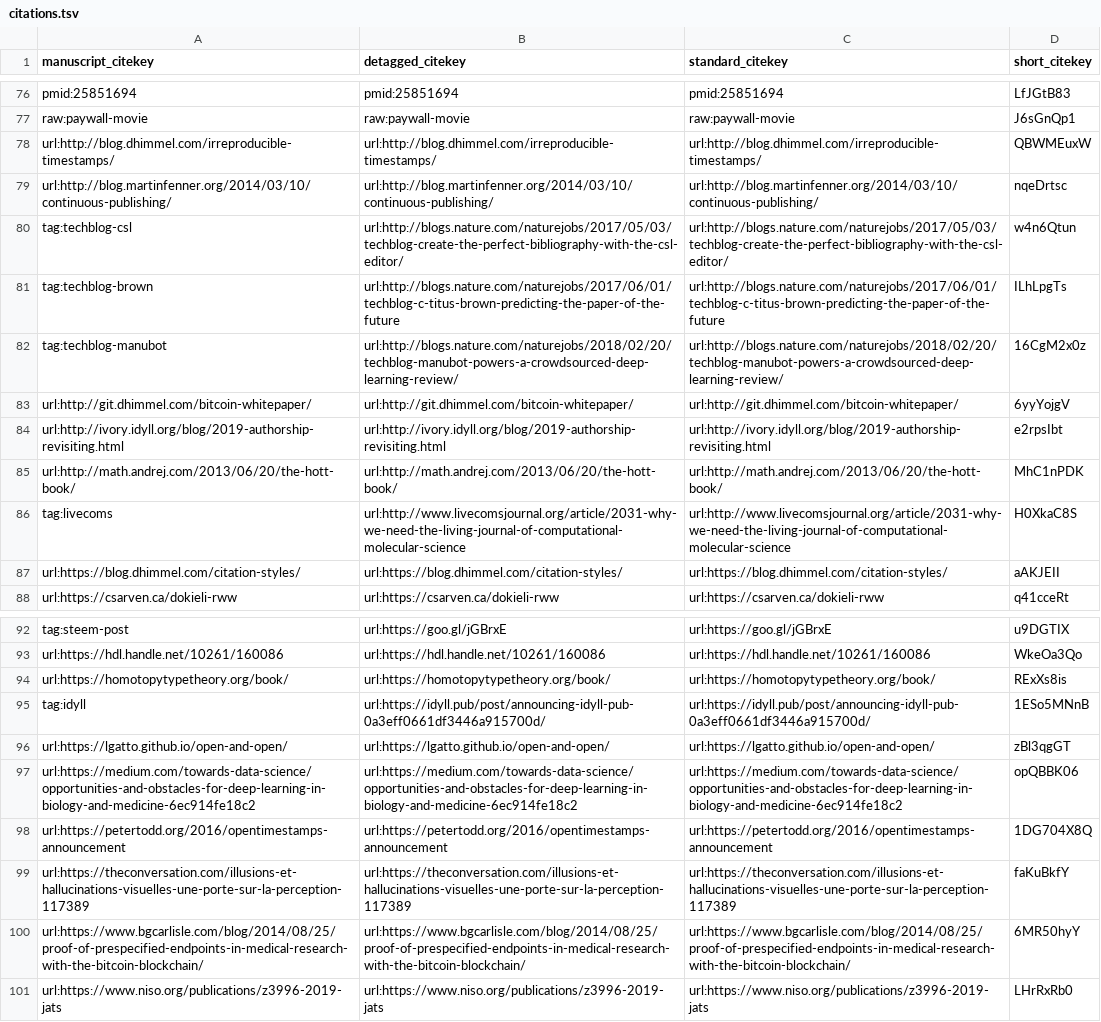
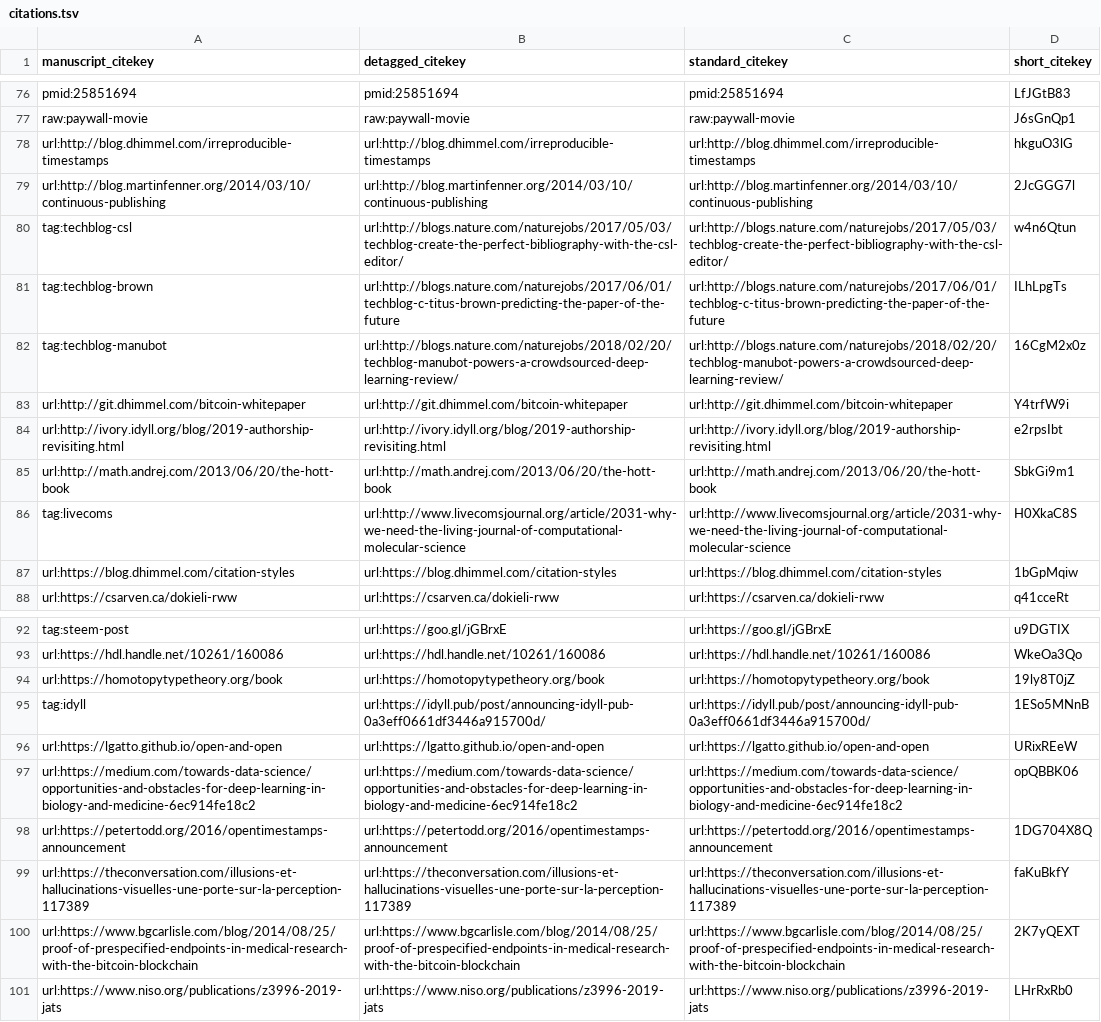
Before and after one commit to greenelab/meta-review, a TSV file: citations.tsv, drawn as a sheet; only a part is shown, gaps mark what is left out.

Commit message:
Merge PR #263: update Manubot on 2020-01-14 [ci skip]
This build is based on
https://github.com/greenelab/meta-review/commit/aa78ba9cbb2d874789cbfc9462dfb9aad19f655f.

This commit was created by the following Travis CI build and job:
https://travis-ci.org/greenelab/meta-review/builds/636948044
https://travis-ci.org/greenelab/meta-review/jobs/636948045

The full commit message that triggered this build is copied below:

Merge PR #263: update Manubot on 2020-01-14

merges https://github.com/greenelab/meta-review/pull/263

Update Manubot on 2020-01-14 with pandoc-manubot-cite filter

```diff
--- a/citations.tsv
+++ b/citations.tsv
@@ -77,4 +77,4 @@ pmid:25851694	pmid:25851694	pmid:25851694	LfJGtB83
 raw:paywall-movie	raw:paywall-movie	raw:paywall-movie	J6sGnQp1
-url:http://blog.dhimmel.com/irreproducible-timestamps/	url:http://blog.dhimmel.com/irreproducible-timestamps/	url:http://blog.dhimmel.com/irreproducible-timestamps/	QBWMEuxW
-url:http://blog.martinfenner.org/2014/03/10/continuous-publishing/	url:http://blog.martinfenner.org/2014/03/10/continuous-publishing/	url:http://blog.martinfenner.org/2014/03/10/continuous-publishing/	nqeDrtsc
+url:http://blog.dhimmel.com/irreproducible-timestamps	url:http://blog.dhimmel.com/irreproducible-timestamps	url:http://blog.dhimmel.com/irreproducible-timestamps	hkguO3lG
+url:http://blog.martinfenner.org/2014/03/10/continuous-publishing	url:http://blog.martinfenner.org/2014/03/10/continuous-publishing	url:http://blog.martinfenner.org/2014/03/10/continuous-publishing	2JcGGG7l
 tag:techblog-csl	url:http://blogs.nature.com/naturejobs/2017/05/03/techblog-create-the-perfect-bibliography-with-the-csl-editor/	url:http://blogs.nature.com/naturejobs/2017/05/03/techblog-create-the-perfect-bibliography-with-the-csl-editor/	w4n6Qtun
@@ -82,7 +82,7 @@ tag:techblog-brown	url:http://blogs.nature.com/naturejobs/2017/06/01/techblog-c-
 tag:techblog-manubot	url:http://blogs.nature.com/naturejobs/2018/02/20/techblog-manubot-powers-a-crowdsourced-deep-learning-review/	url:http://blogs.nature.com/naturejobs/2018/02/20/techblog-manubot-powers-a-crowdsourced-deep-learning-review/	16CgM2x0z
-url:http://git.dhimmel.com/bitcoin-whitepaper/	url:http://git.dhimmel.com/bitcoin-whitepaper/	url:http://git.dhimmel.com/bitcoin-whitepaper/	6yyYojgV
+url:http://git.dhimmel.com/bitcoin-whitepaper	url:http://git.dhimmel.com/bitcoin-whitepaper	url:http://git.dhimmel.com/bitcoin-whitepaper	Y4trfW9i
 url:http://ivory.idyll.org/blog/2019-authorship-revisiting.html	url:http://ivory.idyll.org/blog/2019-authorship-revisiting.html	url:http://ivory.idyll.org/blog/2019-authorship-revisiting.html	e2rpsIbt
-url:http://math.andrej.com/2013/06/20/the-hott-book/	url:http://math.andrej.com/2013/06/20/the-hott-book/	url:http://math.andrej.com/2013/06/20/the-hott-book/	MhC1nPDK
+url:http://math.andrej.com/2013/06/20/the-hott-book	url:http://math.andrej.com/2013/06/20/the-hott-book	url:http://math.andrej.com/2013/06/20/the-hott-book	SbkGi9m1
 tag:livecoms	url:http://www.livecomsjournal.org/article/2031-why-we-need-the-living-journal-of-computational-molecular-science	url:http://www.livecomsjournal.org/article/2031-why-we-need-the-living-journal-of-computational-molecular-science	H0XkaC8S
-url:https://blog.dhimmel.com/citation-styles/	url:https://blog.dhimmel.com/citation-styles/	url:https://blog.dhimmel.com/citation-styles/	aAKJEII
+url:https://blog.dhimmel.com/citation-styles	url:https://blog.dhimmel.com/citation-styles	url:https://blog.dhimmel.com/citation-styles	1bGpMqiw
 url:https://csarven.ca/dokieli-rww	url:https://csarven.ca/dokieli-rww	url:https://csarven.ca/dokieli-rww	q41cceRt
@@ -93,5 +93,5 @@ tag:steem-post	url:https://goo.gl/jGBrxE	url:https://goo.gl/jGBrxE	u9DGTIX
 url:https://hdl.handle.net/10261/160086	url:https://hdl.handle.net/10261/160086	url:https://hdl.handle.net/10261/160086	WkeOa3Qo
-url:https://homotopytypetheory.org/book/	url:https://homotopytypetheory.org/book/	url:https://homotopytypetheory.org/book/	RExXs8is
+url:https://homotopytypetheory.org/book	url:https://homotopytypetheory.org/book	url:https://homotopytypetheory.org/book	19ly8T0jZ
 tag:idyll	url:https://idyll.pub/post/announcing-idyll-pub-0a3eff0661df3446a915700d/	url:https://idyll.pub/post/announcing-idyll-pub-0a3eff0661df3446a915700d/	1ESo5MNnB
-url:https://lgatto.github.io/open-and-open/	url:https://lgatto.github.io/open-and-open/	url:https://lgatto.github.io/open-and-open/	zBl3qgGT
+url:https://lgatto.github.io/open-and-open	url:https://lgatto.github.io/open-and-open	url:https://lgatto.github.io/open-and-open	URixREeW
 url:https://medium.com/towards-data-science/opportunities-and-obstacles-for-deep-learning-in-biology-and-medicine-6ec914fe18c2	url:https://medium.com/towards-data-science/opportunities-and-obstacles-for-deep-learning-in-biology-and-medicine-6ec914fe18c2	url:https://medium.com/towards-data-science/opportunities-and-obstacles-for-deep-learning-in-biology-and-medicine-6ec914fe18c2	opQBBK06
@@ -99,3 +99,3 @@ url:https://petertodd.org/2016/opentimestamps-announcement	url:https://petertodd
 url:https://theconversation.com/illusions-et-hallucinations-visuelles-une-porte-sur-la-perception-117389	url:https://theconversation.com/illusions-et-hallucinations-visuelles-une-porte-sur-la-perception-117389	url:https://theconversation.com/illusions-et-hallucinations-visuelles-une-porte-sur-la-perception-117389	faKuBkfY
-url:https://www.bgcarlisle.com/blog/2014/08/25/proof-of-prespecified-endpoints-in-medical-research-with-the-bitcoin-blockchain/	url:https://www.bgcarlisle.com/blog/2014/08/25/proof-of-prespecified-endpoints-in-medical-research-with-the-bitcoin-blockchain/	url:https://www.bgcarlisle.com/blog/2014/08/25/proof-of-prespecified-endpoints-in-medical-research-with-the-bitcoin-blockchain/	6MR50hyY
+url:https://www.bgcarlisle.com/blog/2014/08/25/proof-of-prespecified-endpoints-in-medical-research-with-the-bitcoin-blockchain	url:https://www.bgcarlisle.com/blog/2014/08/25/proof-of-prespecified-endpoints-in-medical-research-with-the-bitcoin-blockchain	url:https://www.bgcarlisle.com/blog/2014/08/25/proof-of-prespecified-endpoints-in-medical-research-with-the-bitcoin-blockchain	2K7yQEXT
 url:https://www.niso.org/publications/z3996-2019-jats	url:https://www.niso.org/publications/z3996-2019-jats	url:https://www.niso.org/publications/z3996-2019-jats	LHrRxRb0
```
Also changed, not shown: 6 other files.
